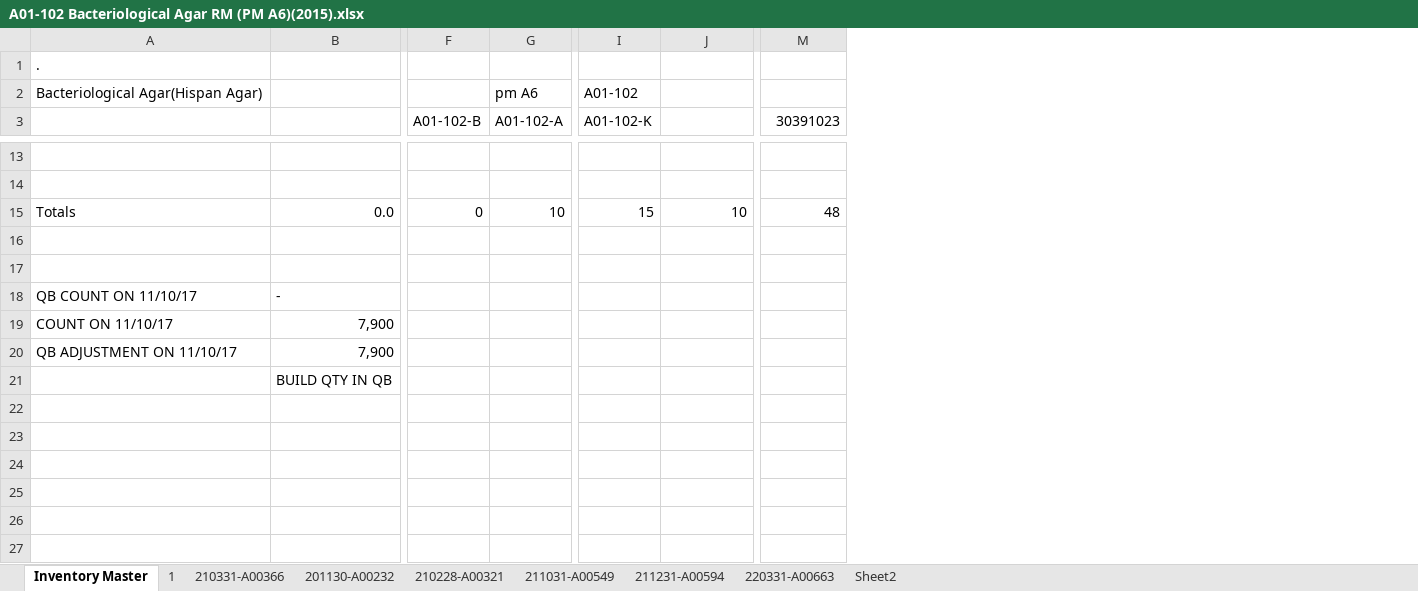
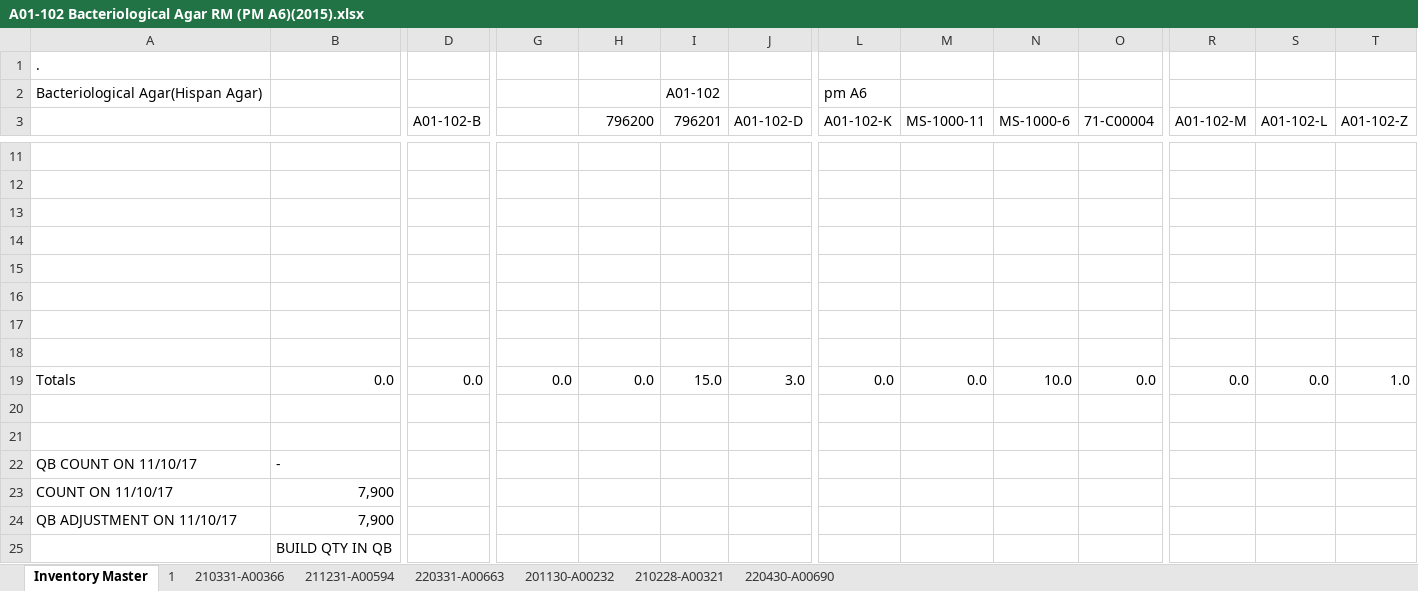
Before and after one commit to RamiroIsBack/excelWithNode, an Excel workbook: files/A01-102 Bacteriological Agar RM (PM A6)(2015).xlsx, sheet Inventory Master, drawn as a sheet; only a part is shown, gaps mark what is left out; values as stored, in another font and other column widths than the file's, no cell formats; addresses are those after the commit; rows hold the shown columns only; the diff covers the shown part only; the diff names each change by its address in the sheet, - before the commit and + after, or states it on an @@ line.

```diff
--- a/files/A01-102 Bacteriological Agar RM (PM A6)(2015).xlsx (sheet Inventory Master)
+++ b/files/A01-102 Bacteriological Agar RM (PM A6)(2015).xlsx (sheet Inventory Master)
-sheet tab: Sheet2
+sheet tab: 220430-A00690
@@ sheet tab hidden: 211031-A00549 @@
@@ sheet tab order changed: Inventory Master | 1 | 210331-A00366 | 211231-A00594 | 220331-A00663 | 201130-A00232 | 210228-A00321 | 220430-A00690 @@
+column D (A01-102-B), empty
+column I (796201), row 2: A01-102
+column J (A01-102-D), empty
+column N (MS-1000-6), empty
+column O (71-C00004), empty
+column S (A01-102-L), empty
+column T (A01-102-Z), empty
-H2 (796200): pm A6
+H2 (796200): (empty)
-L2 (A01-102-K): A01-102
+L2 (A01-102-K): pm A6
-G3: A01-102-B
+G3: (empty)
-H3: A01-102-A
+H3: 796200
-M3: (empty)
+M3: MS-1000-11
-R3: 30391023
+R3: A01-102-M
-row 13: Totals | 0.0 | 0 | 10 | 15 | 10 | 48
+row 13: (empty)
-row 14: (empty)
+row 14: (empty)
+row 15: (empty)
+row 16: (empty)
+row 17: (empty)
+row 18: (empty)
+row 19: Totals | 0.0 | 0.0 | 0.0 | 0.0 | 15.0 | 3.0 | 0.0 | 0.0 | 10.0 | 0.0 | 0.0 | 0.0 | 1.0
+row 20: (empty)
```
Also changed, not shown: 2 added rows, 4 removed rows and 21 edited cells elsewhere in this sheet, sheet 210228-A00321, sheet 220331-A00663, sheet 220430-A00690, sheet 201130-A00232, sheet 1, sheet 210331-A00366, 1 more sheet, cell formats, formulas that keep their value, files/A01-101 APT Agar.xlsx, files/Stock Loading-Inter and FG.xlsx, 4 other files.
